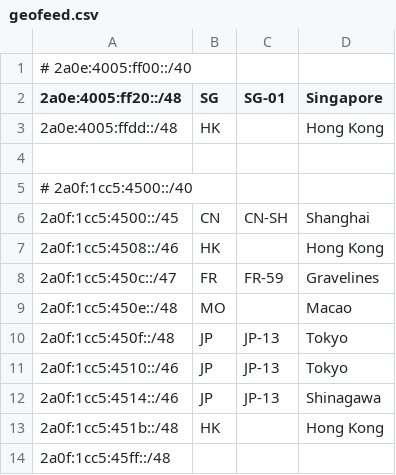
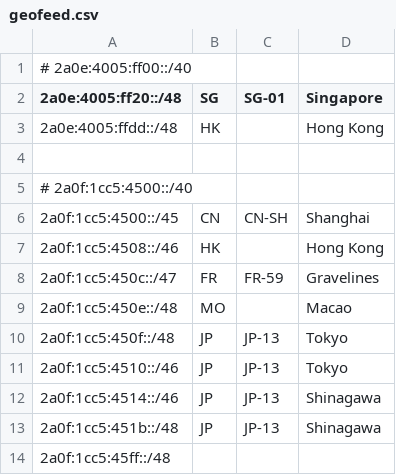
Before and after one commit to Sakarin-Network/Geofeed, a CSV file: geofeed.csv, drawn as a sheet.

Commit message:
update 2a0f:1cc5:451b::/48

```diff
--- a/geofeed.csv
+++ b/geofeed.csv
@@ -12,3 +12,3 @@
 2a0f:1cc5:4514::/46,JP,JP-13,Shinagawa,
-2a0f:1cc5:451b::/48,HK,,Hong Kong,
+2a0f:1cc5:451b::/48,JP,JP-13,Shinagawa,
 2a0f:1cc5:45ff::/48,,,,
```
